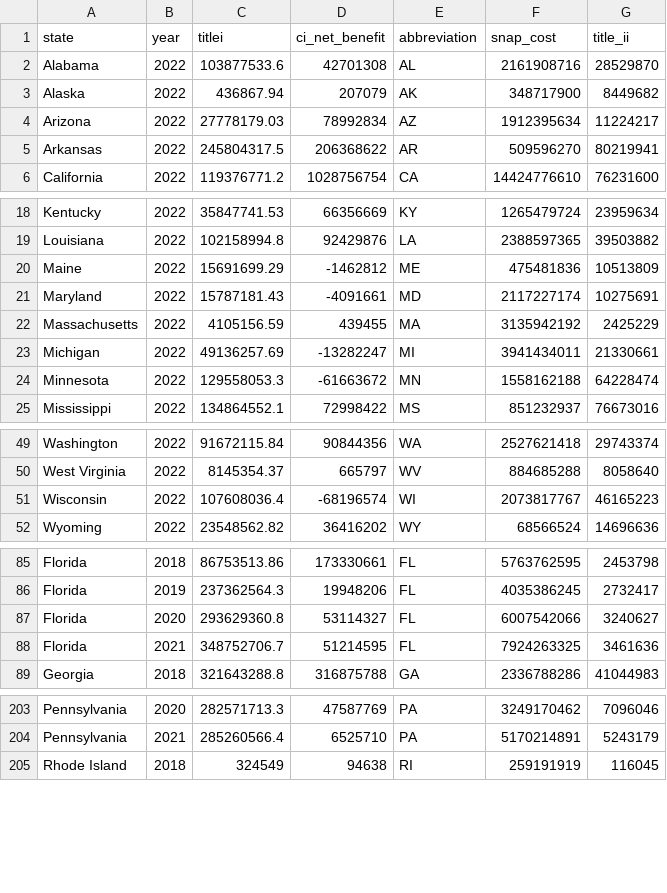
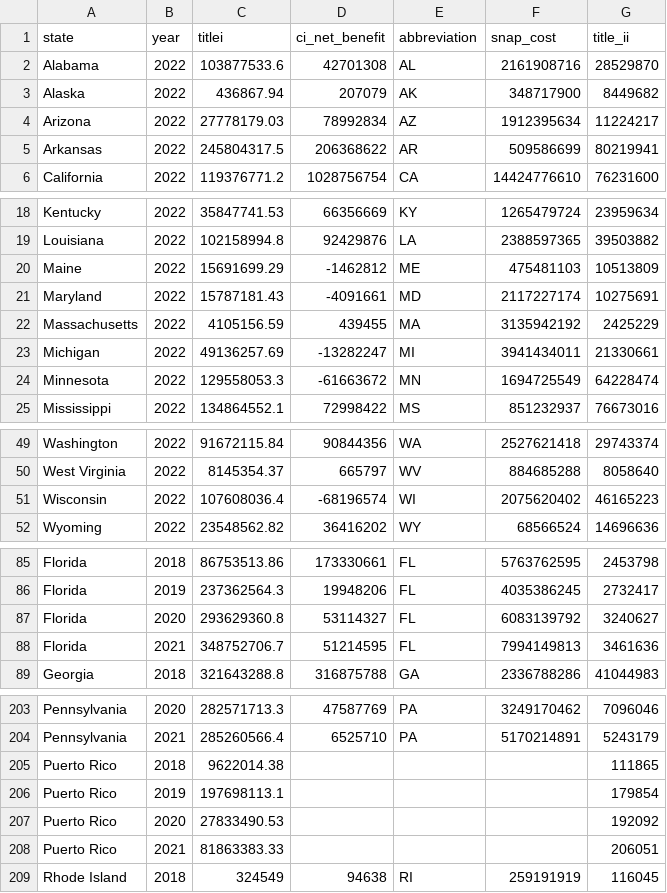
Before and after one commit to policy-design-lab/data-import, a CSV file: all-programs-summary/topline.csv, drawn as a sheet; only a part is shown, gaps mark what is left out; the diff covers the shown part only.

Commit message:
25 feature update top line numbers (#26)
* Add code to update SNAP topline numbers.

* Update CHANGELOG.

```diff
--- a/all-programs-summary/topline.csv
+++ b/all-programs-summary/topline.csv
@@ -4,3 +4,3 @@ Alaska,2022,436867.94,207079,AK,348717900,8449682
 Arizona,2022,27778179.03,78992834,AZ,1912395634,11224217
-Arkansas,2022,245804317.5,206368622,AR,509596270,80219941
+Arkansas,2022,245804317.5,206368622,AR,509586699,80219941
 California,2022,119376771.2,1028756754,CA,14424776610,76231600
@@ -19,3 +19,3 @@ Kentucky,2022,35847741.53,66356669,KY,1265479724,23959634
 Louisiana,2022,102158994.8,92429876,LA,2388597365,39503882
-Maine,2022,15691699.29,-1462812,ME,475481836,10513809
+Maine,2022,15691699.29,-1462812,ME,475481103,10513809
 Maryland,2022,15787181.43,-4091661,MD,2117227174,10275691
@@ -23,3 +23,3 @@ Massachusetts,2022,4105156.59,439455,MA,3135942192,2425229
 Michigan,2022,49136257.69,-13282247,MI,3941434011,21330661
-Minnesota,2022,129558053.3,-61663672,MN,1558162188,64228474
+Minnesota,2022,129558053.3,-61663672,MN,1694725549,64228474
 Mississippi,2022,134864552.1,72998422,MS,851232937,76673016
@@ -50,3 +50,3 @@ Washington,2022,91672115.84,90844356,WA,2527621418,29743374
 West Virginia,2022,8145354.37,665797,WV,884685288,8058640
-Wisconsin,2022,107608036.4,-68196574,WI,2073817767,46165223
+Wisconsin,2022,107608036.4,-68196574,WI,2075620402,46165223
 Wyoming,2022,23548562.82,36416202,WY,68566524,14696636
@@ -86,4 +86,4 @@ Florida,2018,86753513.86,173330661,FL,5763762595,2453798
 Florida,2019,237362564.3,19948206,FL,4035386245,2732417
-Florida,2020,293629360.8,53114327,FL,6007542066,3240627
-Florida,2021,348752706.7,51214595,FL,7924263325,3461636
+Florida,2020,293629360.8,53114327,FL,6083139792,3240627
+Florida,2021,348752706.7,51214595,FL,7994149813,3461636
 Georgia,2018,321643288.8,316875788,GA,2336788286,41044983
@@ -204,2 +204,6 @@ Pennsylvania,2020,282571713.3,47587769,PA,3249170462,7096046
 Pennsylvania,2021,285260566.4,6525710,PA,5170214891,5243179
+Puerto Rico,2018,9622014.38,,,,111865
+Puerto Rico,2019,197698113.1,,,,179854
+Puerto Rico,2020,27833490.53,,,,192092
+Puerto Rico,2021,81863383.33,,,,206051
 Rhode Island,2018,324549,94638,RI,259191919,116045
```
Also changed, not shown: 1 edited cell elsewhere in this file, 4 other files.
